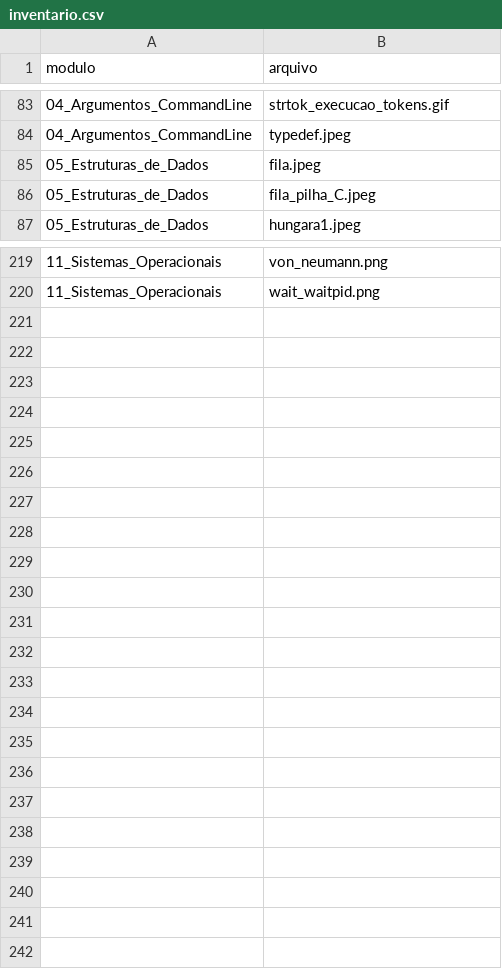
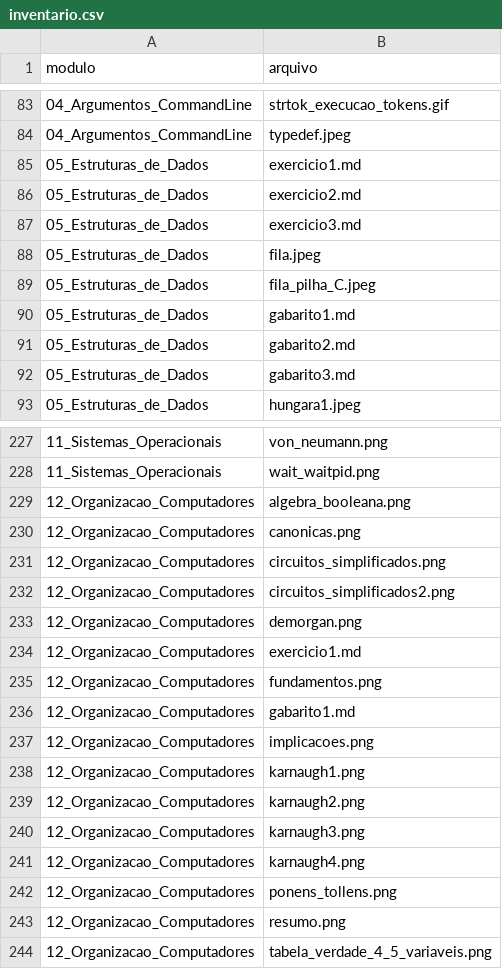
Before and after one commit to repiazza/Class_Material, a CSV file: inventario.csv, drawn as a sheet; only a part is shown, gaps mark what is left out; the diff covers the shown part only.

Commit message:
docs: indexa modulo 12 e atualiza exercicios dos modulos 05 e 06

```diff
--- a/inventario.csv
+++ b/inventario.csv
@@ -84,4 +84,10 @@ modulo;arquivo
 04_Argumentos_CommandLine;typedef.jpeg
+05_Estruturas_de_Dados;exercicio1.md
+05_Estruturas_de_Dados;exercicio2.md
+05_Estruturas_de_Dados;exercicio3.md
 05_Estruturas_de_Dados;fila.jpeg
 05_Estruturas_de_Dados;fila_pilha_C.jpeg
+05_Estruturas_de_Dados;gabarito1.md
+05_Estruturas_de_Dados;gabarito2.md
+05_Estruturas_de_Dados;gabarito3.md
 05_Estruturas_de_Dados;hungara1.jpeg
@@ -220 +228,17 @@ modulo;arquivo
 11_Sistemas_Operacionais;wait_waitpid.png
+12_Organizacao_Computadores;algebra_booleana.png
+12_Organizacao_Computadores;canonicas.png
+12_Organizacao_Computadores;circuitos_simplificados.png
+12_Organizacao_Computadores;circuitos_simplificados2.png
+12_Organizacao_Computadores;demorgan.png
+12_Organizacao_Computadores;exercicio1.md
+12_Organizacao_Computadores;fundamentos.png
+12_Organizacao_Computadores;gabarito1.md
+12_Organizacao_Computadores;implicacoes.png
+12_Organizacao_Computadores;karnaugh1.png
+12_Organizacao_Computadores;karnaugh2.png
+12_Organizacao_Computadores;karnaugh3.png
+12_Organizacao_Computadores;karnaugh4.png
+12_Organizacao_Computadores;ponens_tollens.png
+12_Organizacao_Computadores;resumo.png
+12_Organizacao_Computadores;tabela_verdade_4_5_variaveis.png
```
Also changed, not shown: 2 added rows elsewhere in this file, 1 other file.
